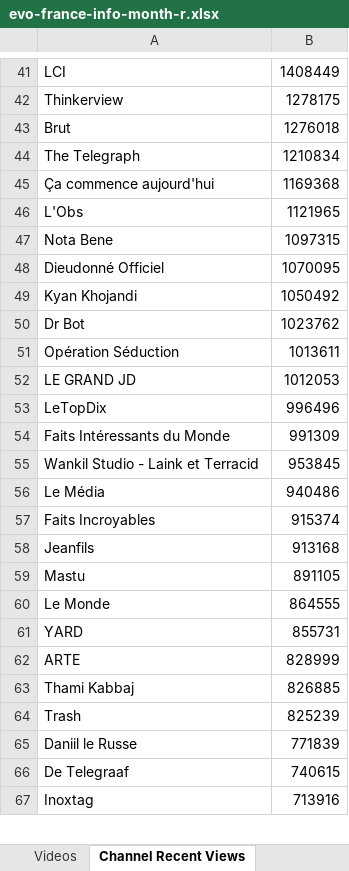
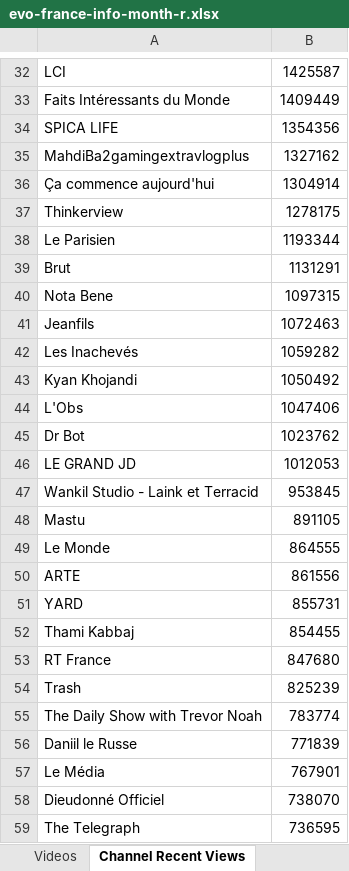
Before and after one commit to pnbt/youtube-transparency, an Excel workbook: app/assets/data/info/evo-france-info-month-r.xlsx, sheet Channel Recent Views, drawn as a sheet; only a part is shown, gaps mark what is left out; the shorter side is filled out with more unchanged rows; values as stored, in another font and other column widths than the file's, no borders; removed rows and columns are numbered as before the commit, all else as after; the diff covers the shown part only; the diff names each change by its address in the sheet, - before the commit and + after, or states it on an @@ line.

```diff
--- a/app/assets/data/info/evo-france-info-month-r.xlsx (sheet Channel Recent Views)
+++ b/app/assets/data/info/evo-france-info-month-r.xlsx (sheet Channel Recent Views)
-B32: 1408449
+B32: 1425587
+row 33: Faits Intéressants du Monde | 1409449
+row 34: SPICA LIFE | 1354356
+row 35: MahdiBa2gamingextravlogplus | 1327162
+row 36: Ça commence aujourd'hui | 1304914
+row 38: Le Parisien | 1193344
-B39: 1276018
+B39: 1131291
-row 44: The Telegraph | 1210834
-row 45: Ça commence aujourd'hui | 1169368
-row 46: L'Obs | 1121965
-row 48: Dieudonné Officiel | 1070095
+row 41: Jeanfils | 1072463
+row 42: Les Inachevés | 1059282
+row 44: L'Obs | 1047406
-row 51: Opération Séduction | 1013611
-row 53: LeTopDix | 996496
-row 54: Faits Intéressants du Monde | 991309
-row 56: Le Média | 940486
-row 57: Faits Incroyables | 915374
-row 58: Jeanfils | 913168
+row 50: ARTE | 861556
-row 62: ARTE | 828999
-B52: 826885
+B52: 854455
+row 53: RT France | 847680
+row 55: The Daily Show with Trevor Noah | 783774
-row 66: De Telegraaf | 740615
+row 57: Le Média | 767901
+row 58: Dieudonné Officiel | 738070
+row 59: The Telegraph | 736595
```
Also changed, not shown: 322 added rows, 312 removed rows, 133 moved rows and 91 edited cells elsewhere in this sheet, sheet Videos, app/assets/data/info/evo-france-info-3days-r.xlsx, app/assets/data/info/evo-france-info-3days-v.xlsx, 9 other files.
